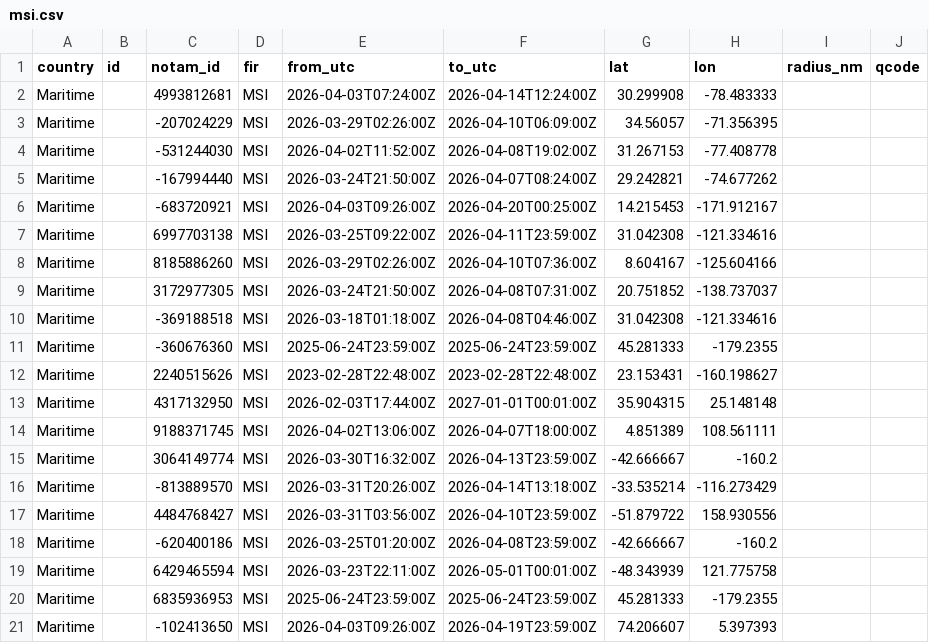
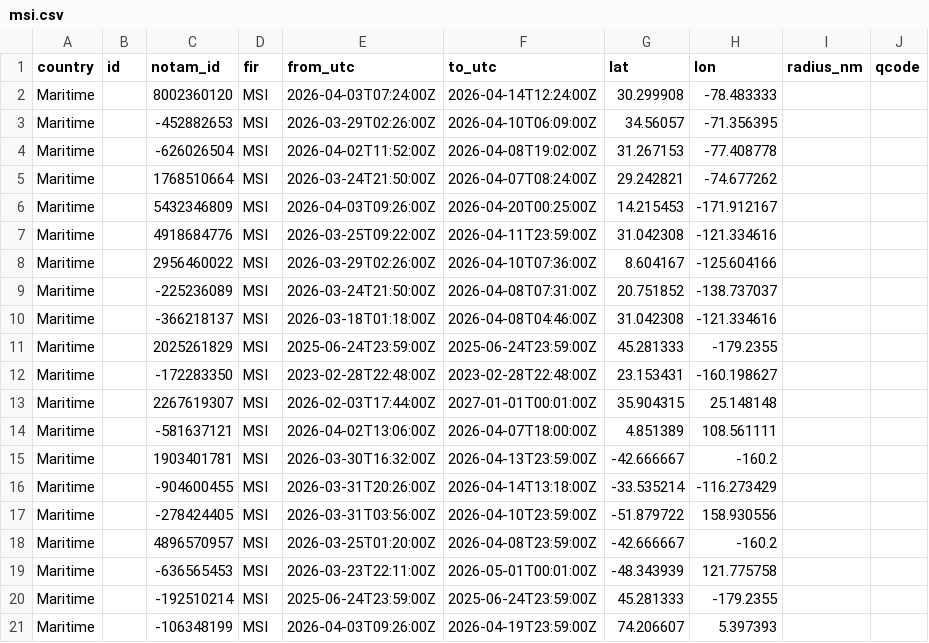
Before and after one commit to lzq1206/notam-whisper, a CSV file: msi.csv, drawn as a sheet; only a part is shown; the diff names each change by its address in the sheet, - before the commit and + after, or states it on an @@ line.

```diff
--- a/msi.csv
+++ b/msi.csv
-C2 (notam_id): 4993812681
+C2 (notam_id): 8002360120
-C3 (notam_id): -207024229
+C3 (notam_id): -452882653
-C4 (notam_id): -531244030
+C4 (notam_id): -626026504
-C5 (notam_id): -167994440
+C5 (notam_id): 1768510664
-C6 (notam_id): -683720921
+C6 (notam_id): 5432346809
-C7 (notam_id): 6997703138
+C7 (notam_id): 4918684776
-C8 (notam_id): 8185886260
+C8 (notam_id): 2956460022
-C9 (notam_id): 3172977305
+C9 (notam_id): -225236089
-C10 (notam_id): -369188518
+C10 (notam_id): -366218137
-C11 (notam_id): -360676360
+C11 (notam_id): 2025261829
-C12 (notam_id): 2240515626
+C12 (notam_id): -172283350
-C13 (notam_id): 4317132950
+C13 (notam_id): 2267619307
-C14 (notam_id): 9188371745
+C14 (notam_id): -581637121
-C15 (notam_id): 3064149774
+C15 (notam_id): 1903401781
-C16 (notam_id): -813889570
+C16 (notam_id): -904600455
-C17 (notam_id): 4484768427
+C17 (notam_id): -278424405
-C18 (notam_id): -620400186
+C18 (notam_id): 4896570957
-C19 (notam_id): 6429465594
+C19 (notam_id): -636565453
-C20 (notam_id): 6835936953
+C20 (notam_id): -192510214
-C21 (notam_id): -102413650
+C21 (notam_id): -106348199
```
Also changed, not shown: 2 other files.
